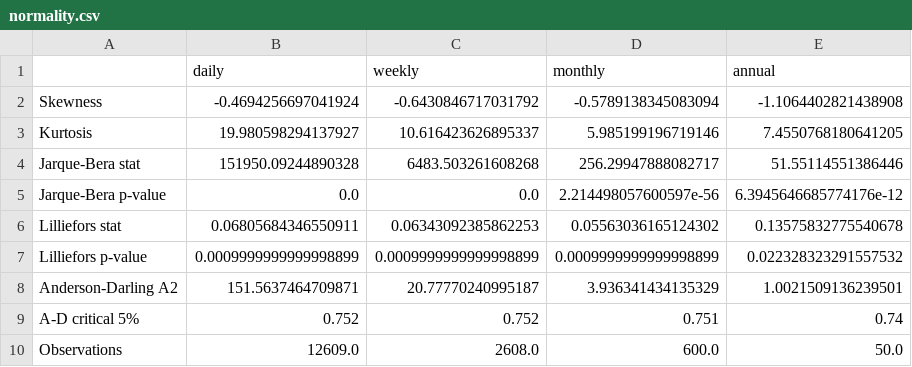
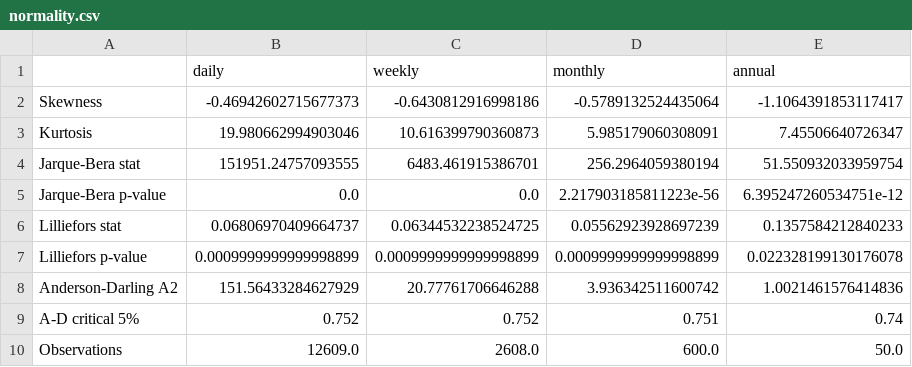
Before and after one commit to michielkuhn/financial-econometrics-stylized-facts, a CSV file: results/normality.csv, drawn as a sheet.

```diff
--- a/results/normality.csv
+++ b/results/normality.csv
@@ -1,9 +1,9 @@
 ,daily,weekly,monthly,annual
-Skewness,-0.4694256697041924,-0.6430846717031792,-0.5789138345083094,-1.1064402821438908
-Kurtosis,19.980598294137927,10.616423626895337,5.985199196719146,7.4550768180641205
-Jarque-Bera stat,151950.09244890328,6483.503261608268,256.29947888082717,51.55114551386446
-Jarque-Bera p-value,0.0,0.0,2.214498057600597e-56,6.3945646685774176e-12
-Lilliefors stat,0.06805684346550911,0.06343092385862253,0.05563036165124302,0.13575832775540678
-Lilliefors p-value,0.0009999999999998899,0.0009999999999998899,0.0009999999999998899,0.022328323291557532
-Anderson-Darling A2,151.5637464709871,20.77770240995187,3.936341434135329,1.0021509136239501
+Skewness,-0.46942602715677373,-0.6430812916998186,-0.5789132524435064,-1.1064391853117417
+Kurtosis,19.980662994903046,10.616399790360873,5.985179060308091,7.45506640726347
+Jarque-Bera stat,151951.24757093555,6483.461915386701,256.2964059380194,51.550932033959754
+Jarque-Bera p-value,0.0,0.0,2.217903185811223e-56,6.395247260534751e-12
+Lilliefors stat,0.06806970409664737,0.06344532238524725,0.05562923928697239,0.1357584212840233
+Lilliefors p-value,0.0009999999999998899,0.0009999999999998899,0.0009999999999998899,0.022328199130176078
+Anderson-Darling A2,151.56433284627929,20.77761706646288,3.936342511600742,1.0021461576414836
 A-D critical 5%,0.752,0.752,0.751,0.74
```
Also changed, not shown: results/autocorrelation_returns.csv, results/cross_correlation.csv, 19 other files.
